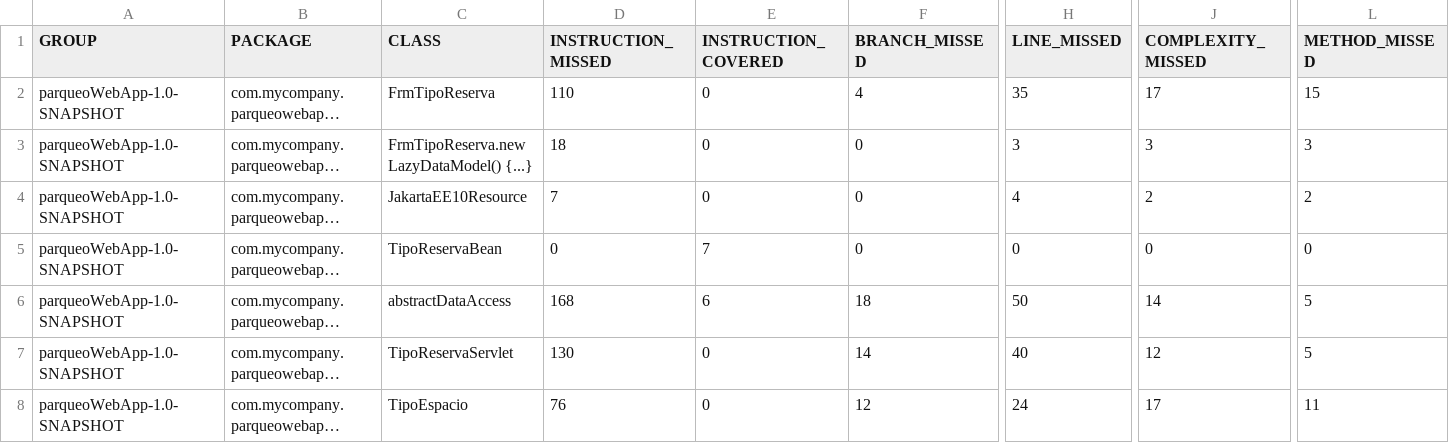
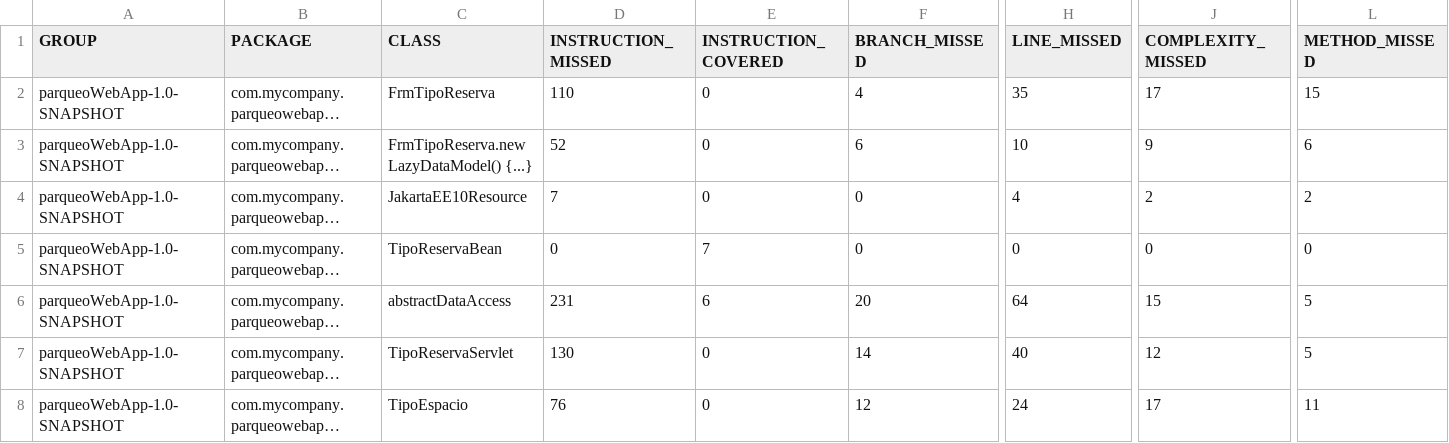
Before and after one commit to mjlopez99/ParqueWebApp, a CSV file: target/site/jacoco/jacoco.csv, drawn as a sheet; only a part is shown, gaps mark what is left out; long unchanged cells end in …; the diff names each change by its address in the sheet, - before the commit and + after, or states it on an @@ line.

```diff
--- a/target/site/jacoco/jacoco.csv
+++ b/target/site/jacoco/jacoco.csv
-D3 (INSTRUCTION_MISSED): 18
+D3 (INSTRUCTION_MISSED): 52
-F3 (BRANCH_MISSED): 0
+F3 (BRANCH_MISSED): 6
-H3 (LINE_MISSED): 3
+H3 (LINE_MISSED): 10
-J3 (COMPLEXITY_MISSED): 3
+J3 (COMPLEXITY_MISSED): 9
-L3 (METHOD_MISSED): 3
+L3 (METHOD_MISSED): 6
-D6 (INSTRUCTION_MISSED): 168
+D6 (INSTRUCTION_MISSED): 231
-F6 (BRANCH_MISSED): 18
+F6 (BRANCH_MISSED): 20
-H6 (LINE_MISSED): 50
+H6 (LINE_MISSED): 64
-J6 (COMPLEXITY_MISSED): 14
+J6 (COMPLEXITY_MISSED): 15
```
Also changed, not shown: 36 other files.
